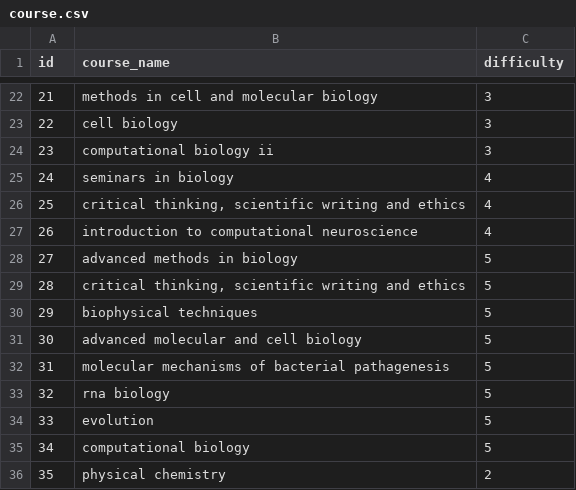
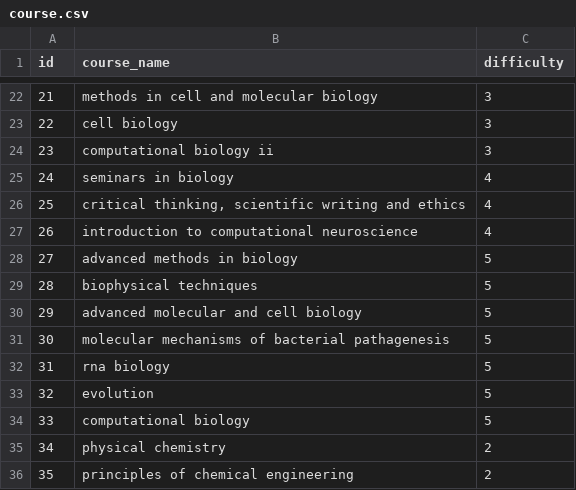
Before and after one commit to OverchargedZebra/course-recommender, a CSV file: default data/course.csv, drawn as a sheet; only a part is shown, gaps mark what is left out; the shorter side is filled out with more unchanged rows; removed rows and columns are numbered as before the commit, all else as after; the diff names each change by its address in the sheet, - before the commit and + after, or states it on an @@ line.

```diff
--- a/default data/course.csv
+++ b/default data/course.csv
-row 29: 28 | critical thinking, scientific writing and ethics | 5
@@ column A (id) renumbered from row 29 down @@
```
Also changed, not shown: default data/degree_course.csv, 41 other files.
